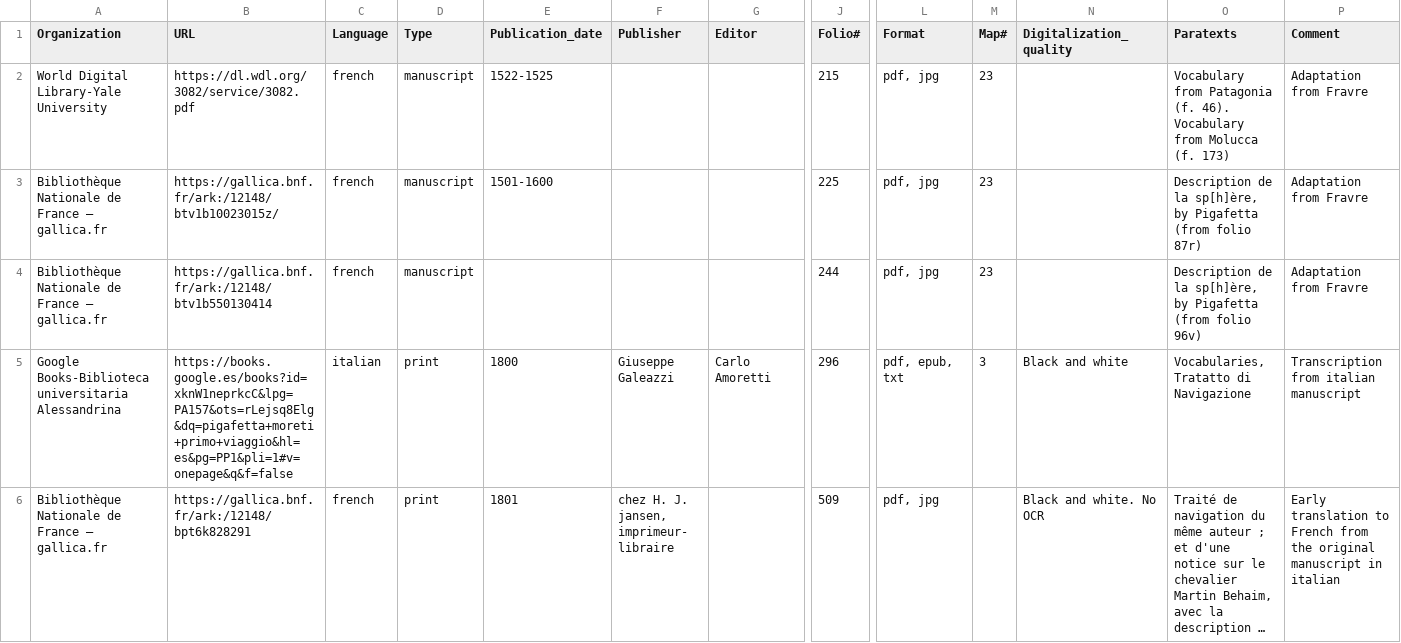
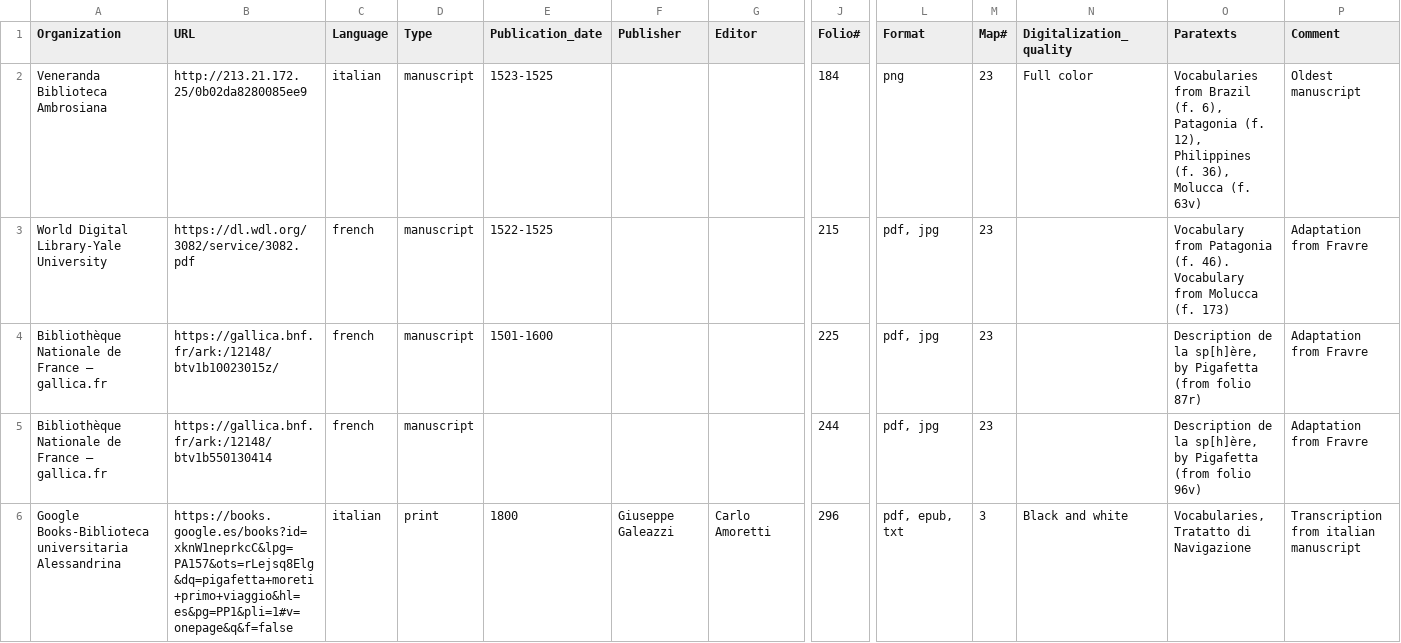
Before and after one commit to nidiah/Primer-viaje-alrededor-del-mundo, a CSV file: _data/sources.csv, drawn as a sheet; only a part is shown, gaps mark what is left out; the shorter side is filled out with more unchanged rows; long unchanged cells end in …; rows hold the shown columns only; the diff names each change by its address in the sheet, - before the commit and + after, or states it on an @@ line.

```diff
--- a/_data/sources.csv
+++ b/_data/sources.csv
+row 2: Veneranda Biblioteca Ambrosiana | http://213.21.172.25/0b02da8280085ee9 | italian | manuscript | 1523-1525 |  |  | 184 | png | 23 | Full color | Vocabularies from Brazil (f. 6), Patagonia (f. 12), Philippines (f. 36), Molucca (f. 63v) | Oldest manuscript
```
Also changed, not shown: _data/images.csv, 38 other files.
